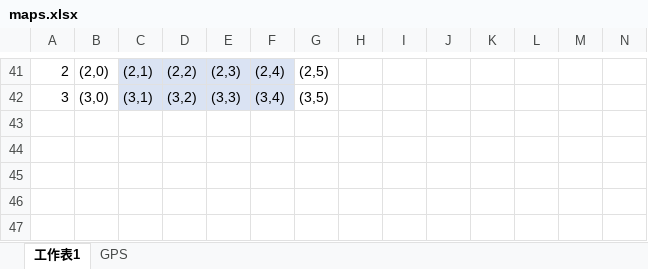
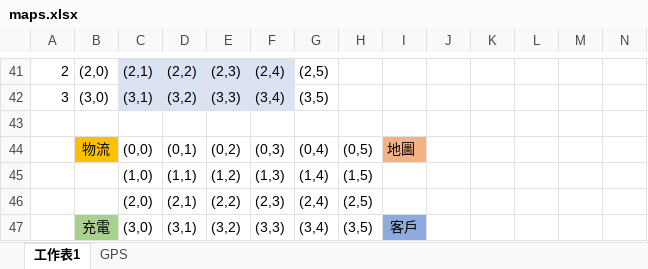
Before and after one commit to kingofamani/Arduino, an Excel workbook: ArduinoIDE/_Project/SelfDrivingCar/maps.xlsx, sheet 工作表1, drawn as a sheet; only a part is shown, gaps mark what is left out; values as stored, in another font and other column widths than the file's, no borders; charts and pictures and conditional formats not drawn; rows hold the shown columns only; the diff names each change by its address in the sheet, - before the commit and + after, or states it on an @@ line.

Commit message:
修改：maps

```diff
--- a/ArduinoIDE/_Project/SelfDrivingCar/maps.xlsx (sheet 工作表1)
+++ b/ArduinoIDE/_Project/SelfDrivingCar/maps.xlsx (sheet 工作表1)
+row 43: (empty)
+row 44:  | 物流 | (0,0) | (0,1) | (0,2) | (0,3) | (0,4) | (0,5) | 地圖
+row 45:  |  | (1,0) | (1,1) | (1,2) | (1,3) | (1,4) | (1,5)
+row 46:  |  | (2,0) | (2,1) | (2,2) | (2,3) | (2,4) | (2,5)
+row 47:  | 充電 | (3,0) | (3,1) | (3,2) | (3,3) | (3,4) | (3,5) | 客戶
```
